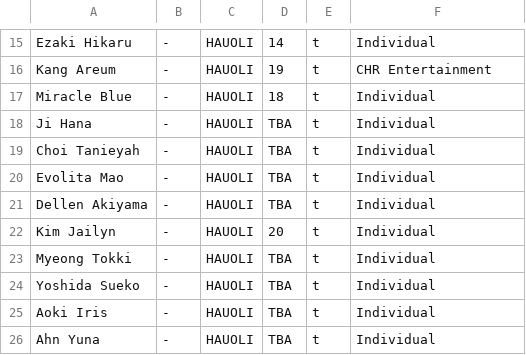
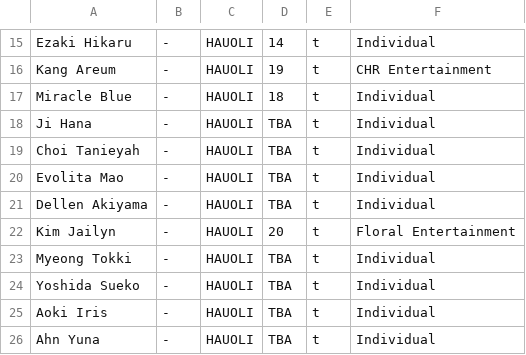
Before and after one commit to Sarahfrhenh/GC999, a CSV file: trainee_info.csv, drawn as a sheet; only a part is shown, gaps mark what is left out.

Commit message:
ate

```diff
--- a/trainee_info.csv
+++ b/trainee_info.csv
@@ -21,3 +21,3 @@
 "Dellen Akiyama","-","HAUOLI","TBA","t","Individual"
-"Kim Jailyn","-","HAUOLI","20","t","Individual"
+"Kim Jailyn","-","HAUOLI","20","t","Floral Entertainment"
 "Myeong Tokki","-","HAUOLI","TBA","t","Individual"
```
